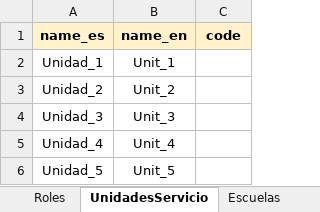
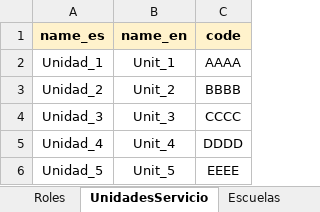
Before and after one commit to FNACUser/Forms-vue, an Excel workbook: backend/data/DataWise_data.xlsx, sheet UnidadesServicio, drawn as a sheet; values as stored, in another font and other column widths than the file's, no borders; the diff names each change by its address in the sheet, - before the commit and + after, or states it on an @@ line.

```diff
--- a/backend/data/DataWise_data.xlsx (sheet UnidadesServicio)
+++ b/backend/data/DataWise_data.xlsx (sheet UnidadesServicio)
-C2 (code): (empty)
+C2 (code): AAAA
-C3 (code): (empty)
+C3 (code): BBBB
-C4 (code): (empty)
+C4 (code): CCCC
-C5 (code): (empty)
+C5 (code): DDDD
-C6 (code): (empty)
+C6 (code): EEEE
```
Also changed, not shown: sheet Profesor-Grado-Seccion-Materia, sheet Staff-Roles-Areas-Schools, other sheet tabs, backend/data/IRA_data.xlsx, 6 other files.
